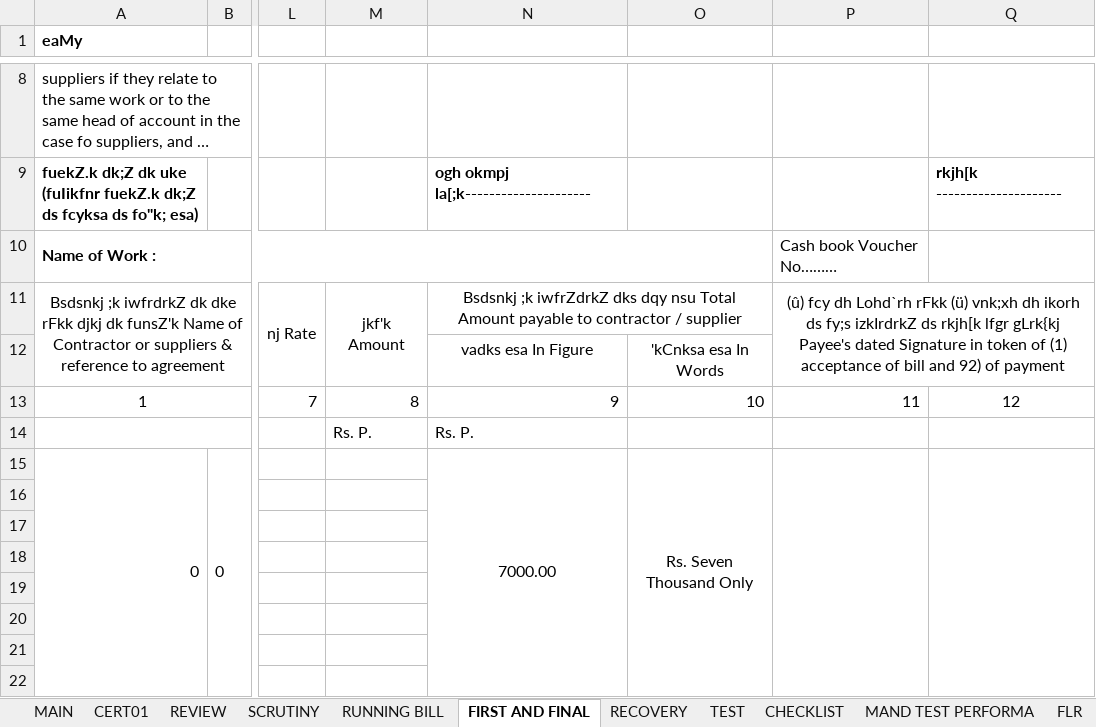
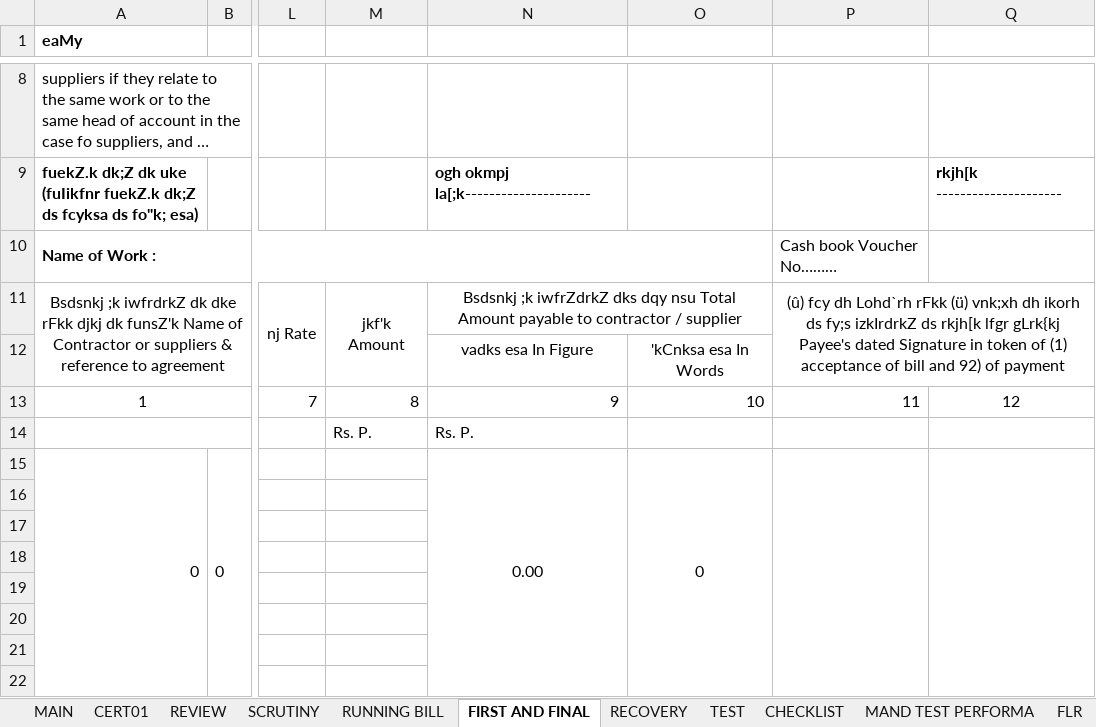
Before and after one commit to sumitshrm/billingsystem, an Excel workbook: data_and_schema/BILLFORMS_TEMPLATE.xlsx, sheet FIRST AND FINAL, drawn as a sheet; only a part is shown, gaps mark what is left out; long unchanged cells end in …; values as stored, in another font and other column widths than the file's, no borders; charts and pictures not drawn; the diff names each change by its address in the sheet, - before the commit and + after, or states it on an @@ line.

```diff
--- a/data_and_schema/BILLFORMS_TEMPLATE.xlsx (sheet FIRST AND FINAL)
+++ b/data_and_schema/BILLFORMS_TEMPLATE.xlsx (sheet FIRST AND FINAL)
-N15: 7000.00
+N15: 0.00
-O15: Rs. Seven Thousand Only
+O15: 0
```
Also changed, not shown: sheet RUNNING BILL, sheet RECOVERY, sheet MAIN, sheet SCRUTINY, sheet TEST, sheet CHECKLIST, hidden cells, data_and_schema/DSR_2016.xlsx, 3 other files.
